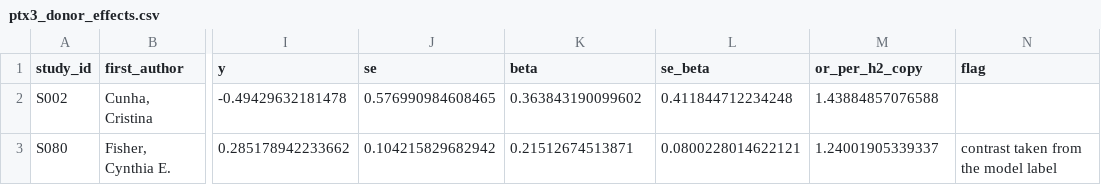
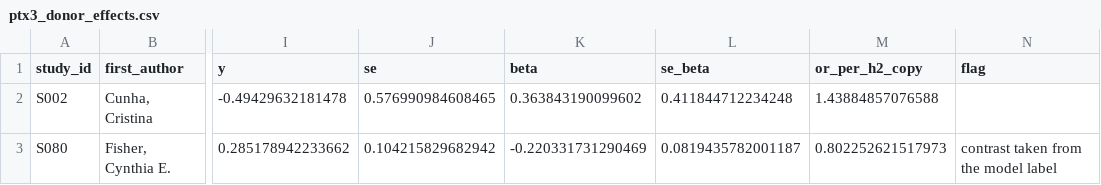
Before and after one commit to lewis-id-lab/PROSE, a CSV file: output/ptx3_donor_effects.csv, drawn as a sheet; only a part is shown, gaps mark what is left out; the diff names each change by its address in the sheet, - before the commit and + after, or states it on an @@ line.

```diff
--- a/output/ptx3_donor_effects.csv
+++ b/output/ptx3_donor_effects.csv
-K3 (beta): 0.21512674513871
+K3 (beta): -0.220331731290469
-L3 (se_beta): 0.0800228014622121
+L3 (se_beta): 0.0819435782001187
-M3 (or_per_h2_copy): 1.24001905339337
+M3 (or_per_h2_copy): 0.802252621517973
```
Also changed, not shown: output/genetic_donor_sampling_summary.csv, output/genetic_donor_sampling_summary_profile.csv, 21 other files.
